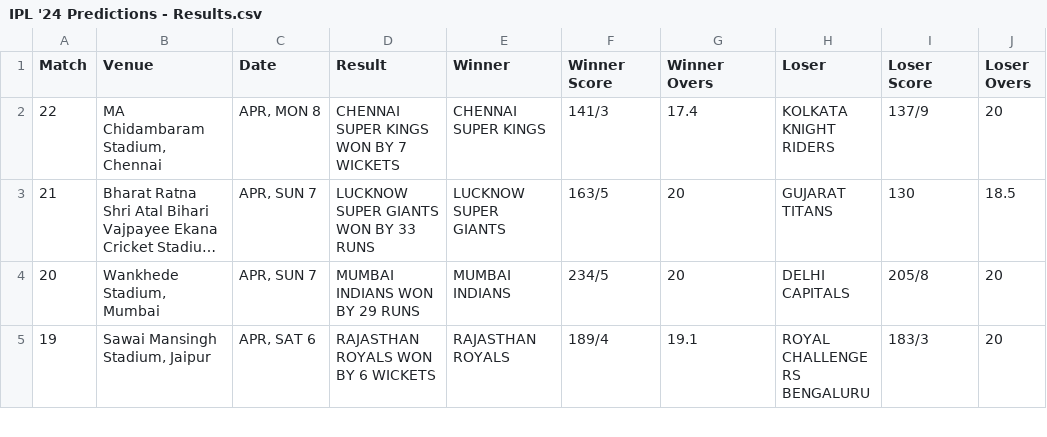
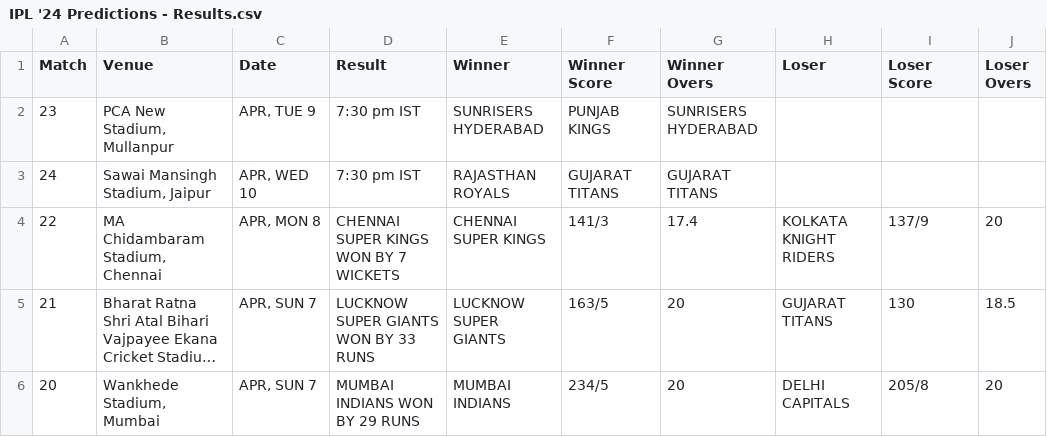
Before and after one commit to rvvind/IPL-Analysis, a CSV file: IPL '24 Predictions - Results.csv, drawn as a sheet; only a part is shown; the shorter side is filled out with more unchanged rows; long unchanged cells end in ….

Commit message:
Changes after 4-10 match

```diff
--- a/IPL '24 Predictions - Results.csv
+++ b/IPL '24 Predictions - Results.csv
@@ -1,2 +1,4 @@
 Match,Venue,Date,Result,Winner,Winner Score,Winner Overs,Loser,Loser Score,Loser Overs
+23,"PCA New Stadium, Mullanpur","APR, TUE 9",7:30 pm IST,SUNRISERS HYDERABAD,PUNJAB KINGS,SUNRISERS HYDERABAD
+24,"Sawai Mansingh Stadium, Jaipur","APR, WED 10",7:30 pm IST,RAJASTHAN ROYALS,GUJARAT TITANS,GUJARAT TITANS
 22,"MA Chidambaram Stadium, Chennai","APR, MON 8",CHENNAI SUPER KINGS WON BY 7 WICKETS,CHENNAI SUPER KINGS,141/3,17.4,KOLKATA KNIGHT RIDERS,137/9,20
```
Also changed, not shown: IPL '24 Predictions - Points Table.csv, 1 other file.
